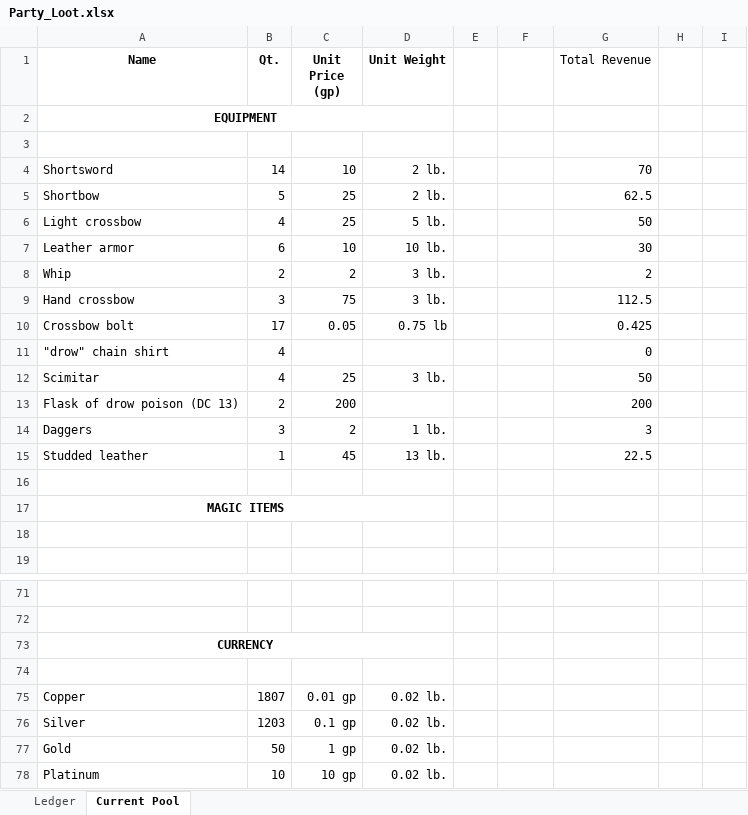
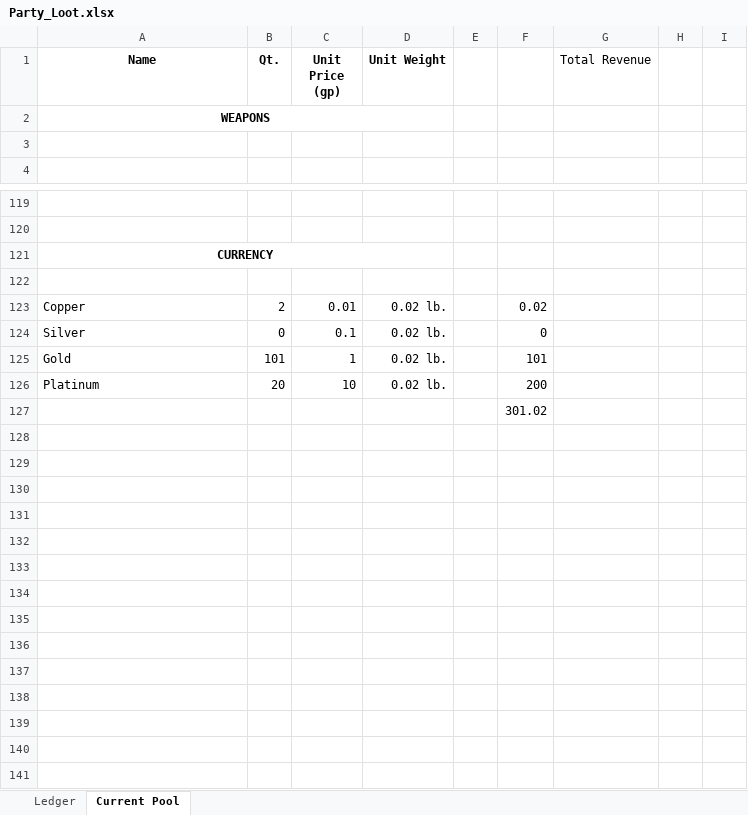
Before and after one commit to despotak/DnD_Character_Repository, an Excel workbook: Characters/Selanar Durothil/Campaign_Share/Party_Loot.xlsx, sheet Current Pool, drawn as a sheet; only a part is shown, gaps mark what is left out; values as stored, in another font and other column widths than the file's, no borders; removed rows and columns are numbered as before the commit, all else as after; the diff covers the shown part only; the diff names each change by its address in the sheet, - before the commit and + after, or states it on an @@ line.

```diff
--- a/Characters/Selanar Durothil/Campaign_Share/Party_Loot.xlsx (sheet Current Pool)
+++ b/Characters/Selanar Durothil/Campaign_Share/Party_Loot.xlsx (sheet Current Pool)
-A2 (Name): EQUIPMENT
+A2 (Name): WEAPONS
-row 3: (empty)
-row 4: Shortsword | 14 | 10 | 2 lb. |  |  | 70
-row 5: Shortbow | 5 | 25 | 2 lb. |  |  | 62.5
-row 6: Light crossbow | 4 | 25 | 5 lb. |  |  | 50
-row 7: Leather armor | 6 | 10 | 10 lb. |  |  | 30
-row 8: Whip | 2 | 2 | 3 lb. |  |  | 2
-row 9: Hand crossbow | 3 | 75 | 3 lb. |  |  | 112.5
-row 10: Crossbow bolt | 17 | 0.05 | 0.75 lb |  |  | 0.425
-row 11: "drow" chain shirt | 4 |  |  |  |  | 0
-row 12: Scimitar | 4 | 25 | 3 lb. |  |  | 50
-row 13: Flask of drow poison (DC 13) | 2 | 200 |  |  |  | 200
-row 14: Daggers | 3 | 2 | 1 lb. |  |  | 3
-row 15: Studded leather | 1 | 45 | 13 lb. |  |  | 22.5
-row 16: (empty)
@@ row 17 moved to row 23: MAGIC ITEMS @@
-B123 (Qt.): 1807
+B123 (Qt.): 2
-C123 (Unit Price (gp)): 0.01 gp
+C123 (Unit Price (gp)): 0.01
-F123: (empty)
+F123: 0.02
-B124 (Qt.): 1203
+B124 (Qt.): 0
-C124 (Unit Price (gp)): 0.1 gp
+C124 (Unit Price (gp)): 0.1
-F124: (empty)
+F124: 0
-B125 (Qt.): 50
+B125 (Qt.): 101
-C125 (Unit Price (gp)): 1 gp
+C125 (Unit Price (gp)): 1
-F125: (empty)
+F125: 101
-B126 (Qt.): 10
+B126 (Qt.): 20
-C126 (Unit Price (gp)): 10 gp
+C126 (Unit Price (gp)): 10
-F126: (empty)
+F126: 200
+row 127:  |  |  |  |  | 301.02
```
Also changed, not shown: 73 added rows, 11 removed rows, 2 moved rows and 28 edited cells elsewhere in this sheet, sheet Ledger, 10 other files.
